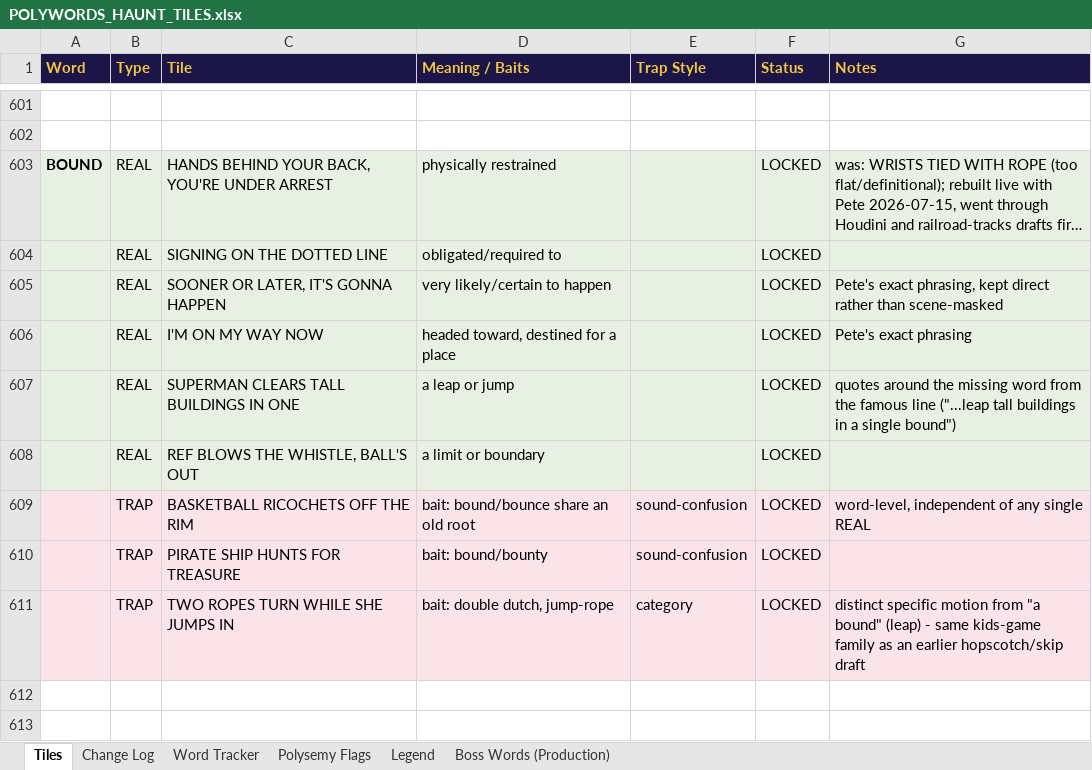
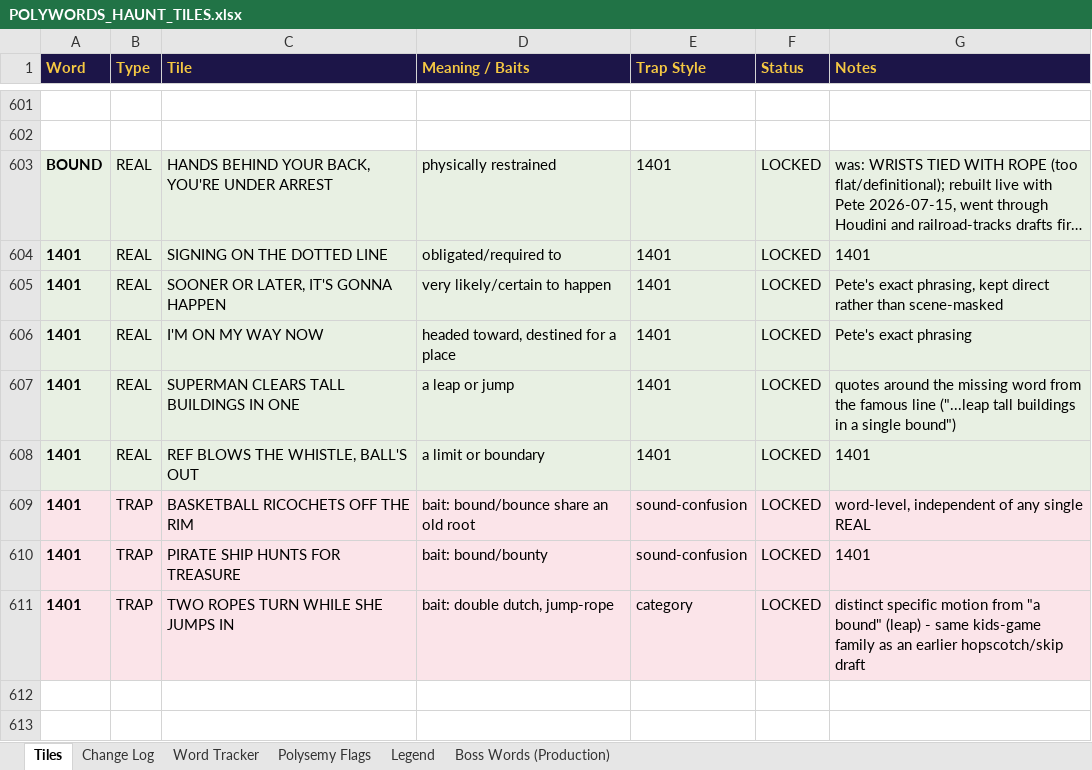
Before and after one commit to Psibari/Polywords, an Excel workbook: localworkbooks/POLYWORDS_HAUNT_TILES.xlsx, sheet Tiles, drawn as a sheet; only a part is shown, gaps mark what is left out; long unchanged cells end in …; values as stored, in another font and other column widths than the file's, no borders; the diff covers the shown part only; the diff names each change by its address in the sheet, - before the commit and + after, or states it on an @@ line.

```diff
--- a/localworkbooks/POLYWORDS_HAUNT_TILES.xlsx (sheet Tiles)
+++ b/localworkbooks/POLYWORDS_HAUNT_TILES.xlsx (sheet Tiles)
-E603:E608 (Trap Style): (empty)
+E603:E608 (Trap Style): 1401
-A604:A611 (Word): (empty)
+A604:A611 (Word): 1401
-G604 (Notes): (empty)
+G604 (Notes): 1401
-G608 (Notes): (empty)
+G608 (Notes): 1401
-G610 (Notes): (empty)
+G610 (Notes): 1401
```
Also changed, not shown: 42 added rows elsewhere in this sheet, sheet Boss Words (Production), sheet Word Tracker, 9 other files.
